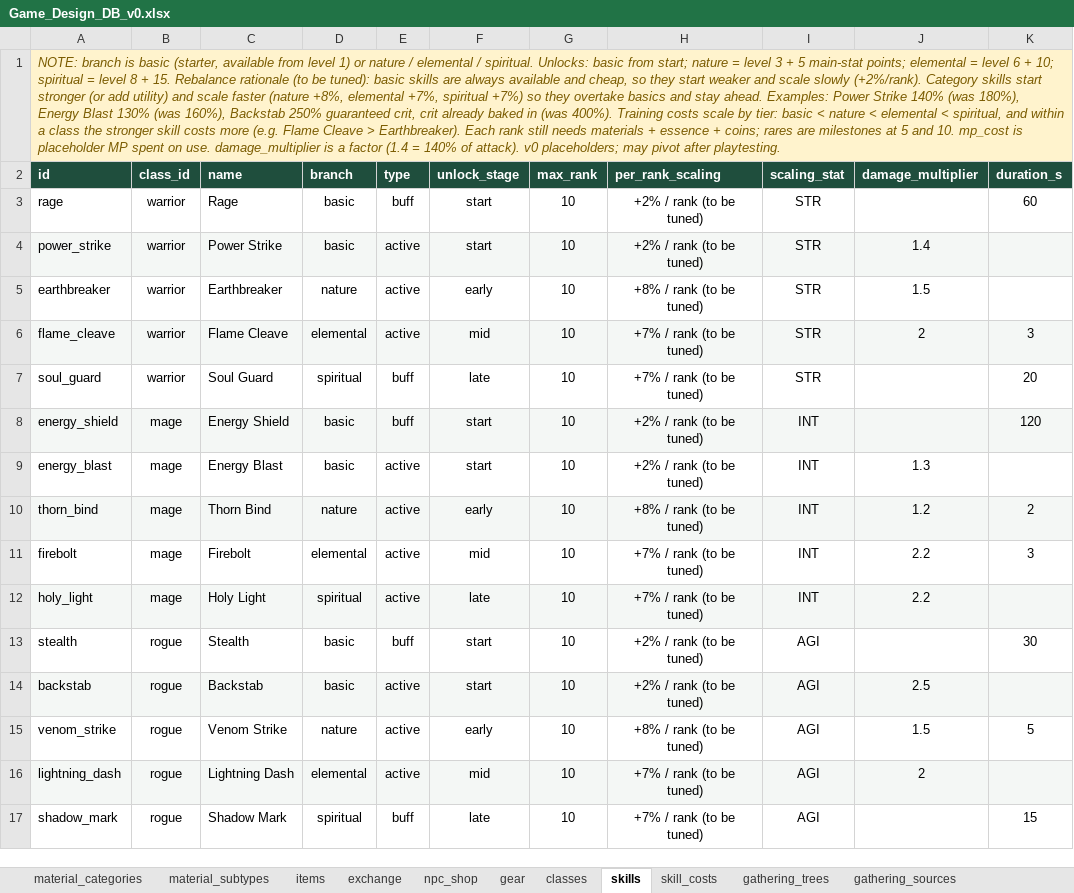
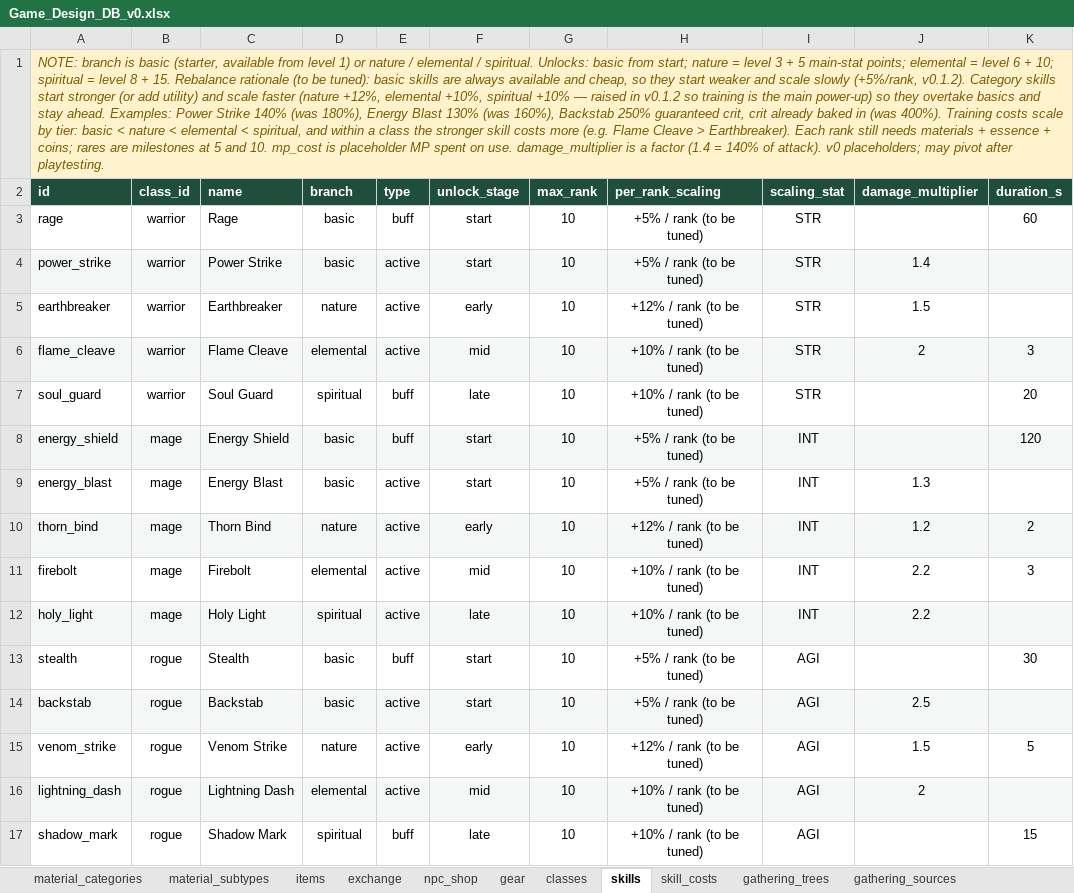
Before and after one commit to gafni-studio/meadows-game, an Excel workbook: sheet/Game_Design_DB_v0.xlsx, sheet skills, drawn as a sheet; only a part is shown; values as stored, in another font and other column widths than the file's, no borders; charts and pictures not drawn; the diff names each change by its address in the sheet, - before the commit and + after, or states it on an @@ line.

Commit message:
Sheet v0.1.2: monster HP −50%, attack_type column, drop rates ×2 + quantity ranges, 3 pts/level, subtler HP/MP growth, stronger skill rank scaling

```diff
--- a/sheet/Game_Design_DB_v0.xlsx (sheet skills)
+++ b/sheet/Game_Design_DB_v0.xlsx (sheet skills)
-A1 (id): …scale slowly (+2%/rank). Category skills start stronger (or add utility) and scale faster (nature +8%, elemental +7%, spiritual +7%) so they…
+A1 (id): …scale slowly (+5%/rank, v0.1.2). Category skills start stronger (or add utility) and scale faster (nature +12%, elemental +10%, spiritual +10% — raised in v0.1.2 so training is the main power-up) so they…
-H3:H4 (per_rank_scaling): +2% / rank (to be tuned)
+H3:H4 (per_rank_scaling): +5% / rank (to be tuned)
-H5 (per_rank_scaling): +8% / rank (to be tuned)
+H5 (per_rank_scaling): +12% / rank (to be tuned)
-H6:H7 (per_rank_scaling): +7% / rank (to be tuned)
+H6:H7 (per_rank_scaling): +10% / rank (to be tuned)
-H8:H9 (per_rank_scaling): +2% / rank (to be tuned)
+H8:H9 (per_rank_scaling): +5% / rank (to be tuned)
-H10 (per_rank_scaling): +8% / rank (to be tuned)
+H10 (per_rank_scaling): +12% / rank (to be tuned)
-H11:H12 (per_rank_scaling): +7% / rank (to be tuned)
+H11:H12 (per_rank_scaling): +10% / rank (to be tuned)
-H13:H14 (per_rank_scaling): +2% / rank (to be tuned)
+H13:H14 (per_rank_scaling): +5% / rank (to be tuned)
-H15 (per_rank_scaling): +8% / rank (to be tuned)
+H15 (per_rank_scaling): +12% / rank (to be tuned)
-H16:H17 (per_rank_scaling): +7% / rank (to be tuned)
+H16:H17 (per_rank_scaling): +10% / rank (to be tuned)
```
Also changed, not shown: sheet drop_tables, sheet combat_formulas, sheet monsters, sheet game_rules, sheet ability_stats, formulas that keep their value, charts or pictures, 8 other files.
